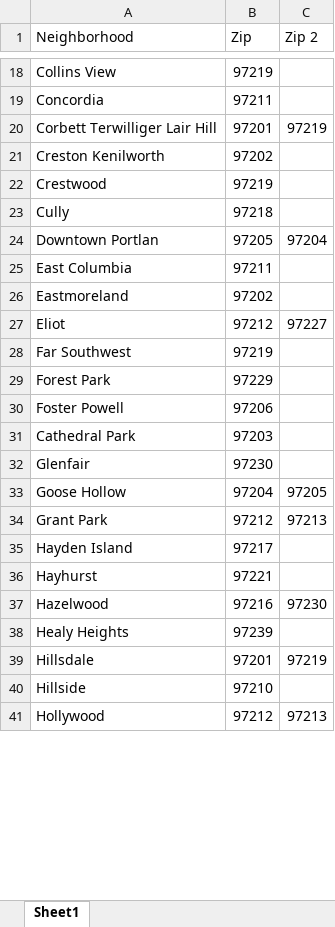
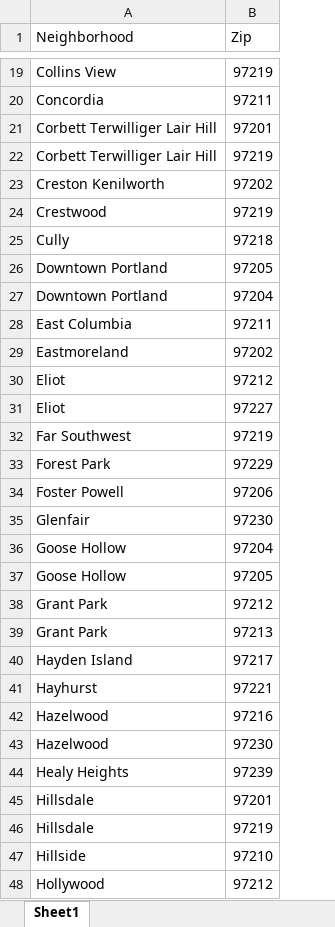
Before and after one commit to klcollins503/Data_Bootcamp_Final_Project, an Excel workbook: Resources/Zip_Neighborhood.xlsx, sheet Sheet1, drawn as a sheet; only a part is shown, gaps mark what is left out; values as stored, in another font and other column widths than the file's, no borders; removed rows and columns are numbered as before the commit, all else as after; the diff covers the shown part only; the diff names each change by its address in the sheet, - before the commit and + after, or states it on an @@ line.

Commit message:
Add files via upload

```diff
--- a/Resources/Zip_Neighborhood.xlsx (sheet Sheet1)
+++ b/Resources/Zip_Neighborhood.xlsx (sheet Sheet1)
-column C (Zip 2), rows 20-27: 97219 |  |  |  | 97204 |  |  | 97227; rows 33-41: 97205 | 97213 |  |  | 97230 |  | 97219 |  | 97213
+row 22: Corbett Terwilliger Lair Hill | 97219
-A26 (Neighborhood): Downtown Portlan
+A26 (Neighborhood): Downtown Portland
+row 27: Downtown Portland | 97204
+row 31: Eliot | 97227
@@ row 31 moved to row 16: Cathedral Park @@
+row 37: Goose Hollow | 97205
+row 39: Grant Park | 97213
+row 43: Hazelwood | 97230
+row 46: Hillsdale | 97219
```
Also changed, not shown: 12 added rows and 2 moved rows elsewhere in this sheet.
